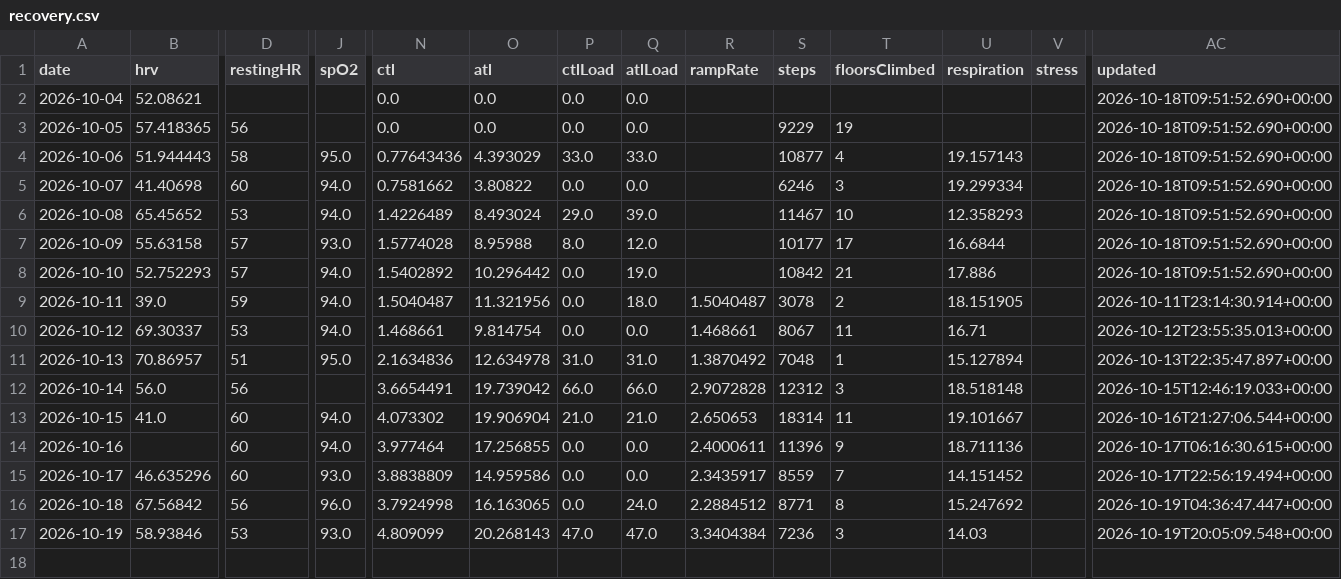
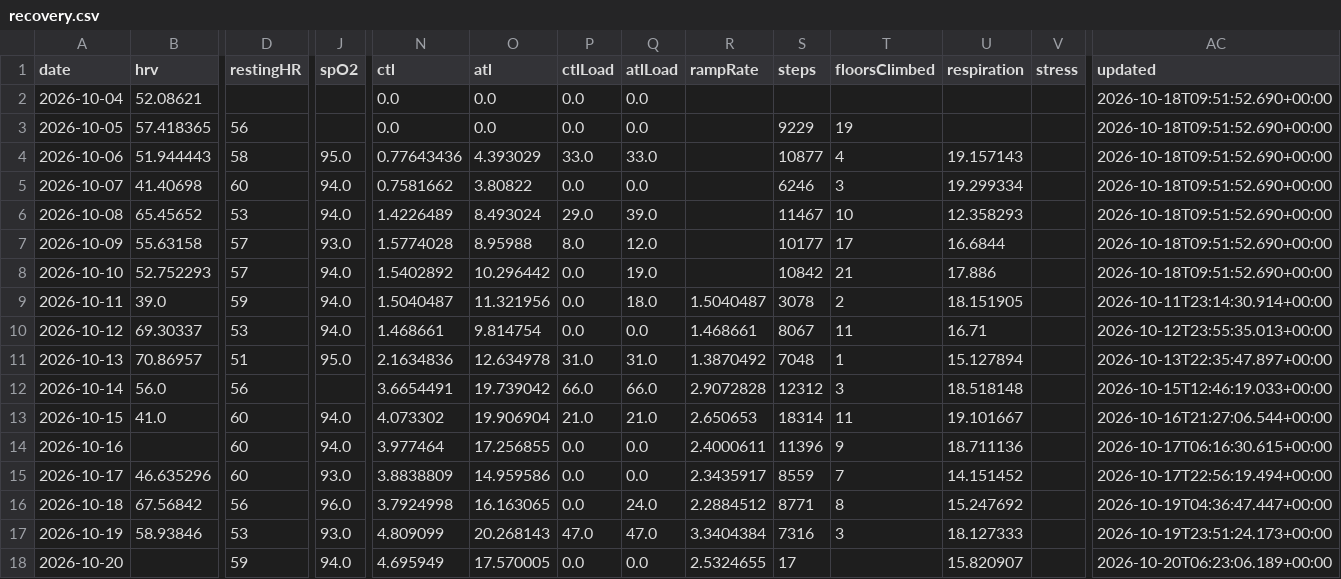
Before and after one commit to CarpetoX/garmin-recovery, a CSV file: recovery.csv, drawn as a sheet; only a part is shown, gaps mark what is left out; rows hold the shown columns only; the diff names each change by its address in the sheet, - before the commit and + after, or states it on an @@ line.

```diff
--- a/recovery.csv
+++ b/recovery.csv
-S17 (steps): 7236
+S17 (steps): 7316
-U17 (respiration): 14.03
+U17 (respiration): 18.127333
-AC17 (updated): 2026-10-19T20:05:09.548+00:00
+AC17 (updated): 2026-10-19T23:51:24.173+00:00
+row 18: 2026-10-20 |  | 59 | 94.0 | 4.695949 | 17.570005 | 0.0 | 0.0 | 2.5324655 | 17 |  | 15.820907 |  | 2026-10-20T06:23:06.189+00:00
```
Also changed, not shown: 4 other files.
